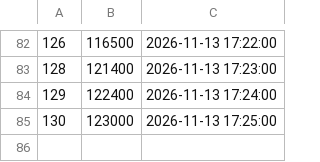
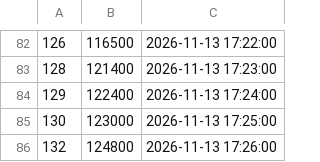
Before and after one commit to TomZernick/24h-Schwimmen-Veranstaltung, a CSV file: Statistik.csv, drawn as a sheet; only a part is shown, gaps mark what is left out; the diff names each change by its address in the sheet, - before the commit and + after, or states it on an @@ line.

Commit message:
Exported data

```diff
--- a/Statistik.csv
+++ b/Statistik.csv
+row 86: 132 | 124800 | 2026-11-13 17:26:00
```
